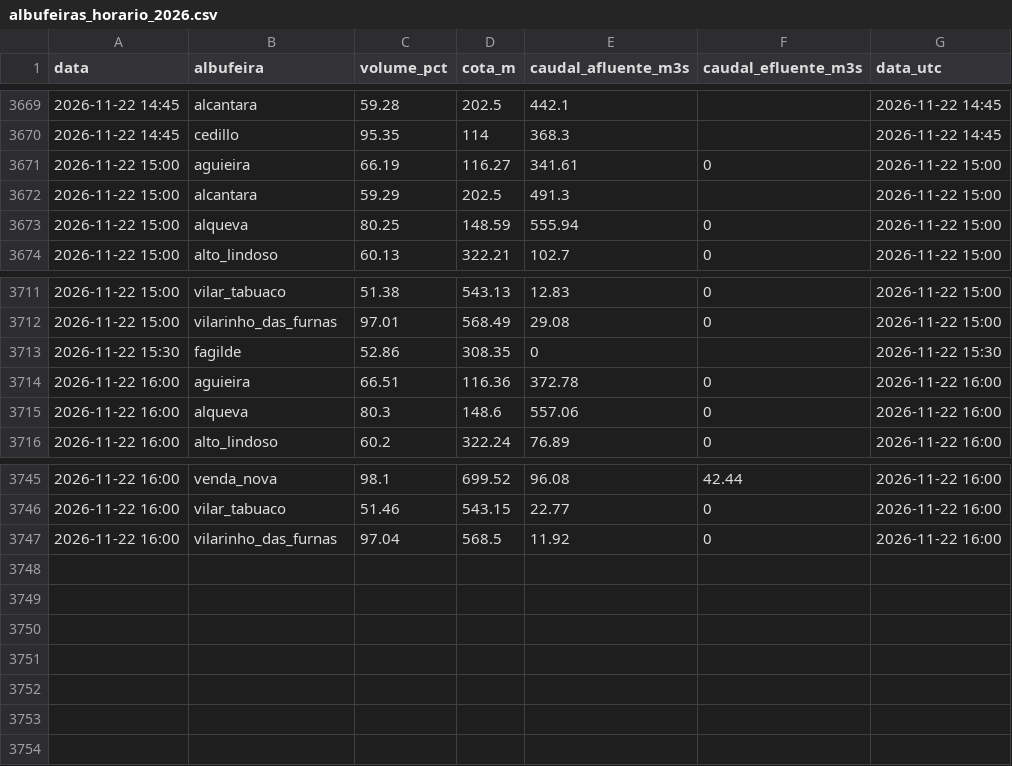
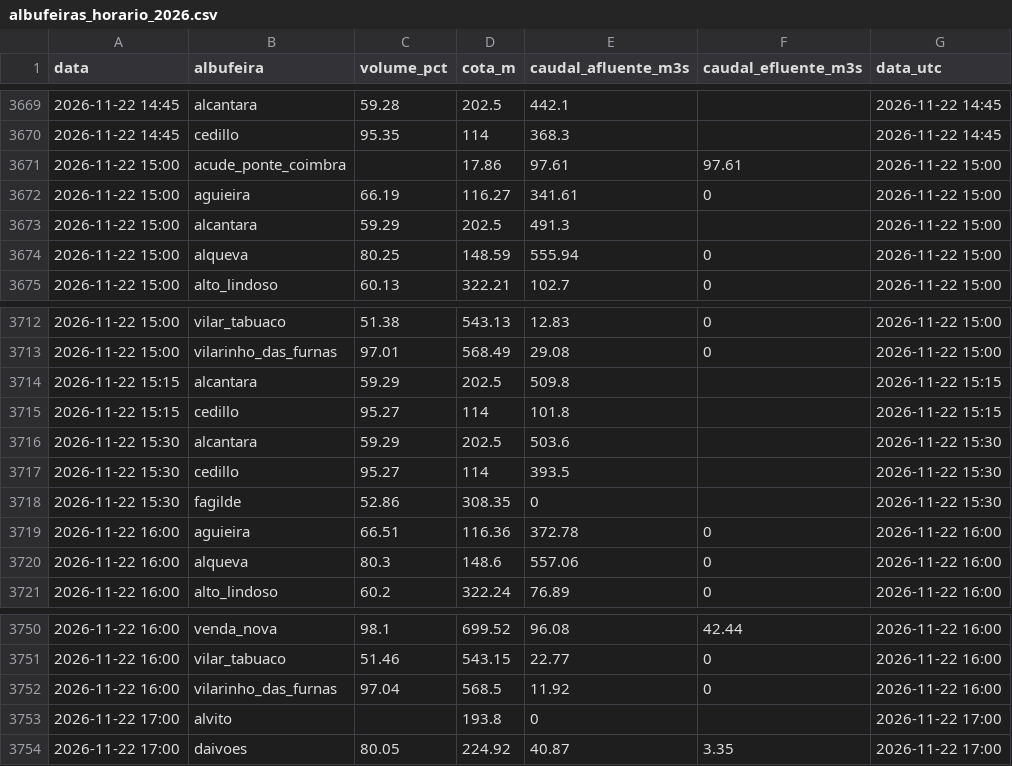
Before and after one commit to tiagofelicia/dados-energia, a CSV file: data/producao/albufeiras-horario/albufeiras_horario_2026.csv, drawn as a sheet; only a part is shown, gaps mark what is left out.

```diff
--- a/data/producao/albufeiras-horario/albufeiras_horario_2026.csv
+++ b/data/producao/albufeiras-horario/albufeiras_horario_2026.csv
@@ -3670,2 +3670,3 @@ data,albufeira,volume_pct,cota_m,caudal_afluente_m3s,caudal_efluente_m3s,data_ut
 2026-11-22 14:45,cedillo,95.35,114,368.3,,2026-11-22 14:45
+2026-11-22 15:00,acude_ponte_coimbra,,17.86,97.61,97.61,2026-11-22 15:00
 2026-11-22 15:00,aguieira,66.19,116.27,341.61,0,2026-11-22 15:00
@@ -3712,2 +3713,6 @@ data,albufeira,volume_pct,cota_m,caudal_afluente_m3s,caudal_efluente_m3s,data_ut
 2026-11-22 15:00,vilarinho_das_furnas,97.01,568.49,29.08,0,2026-11-22 15:00
+2026-11-22 15:15,alcantara,59.29,202.5,509.8,,2026-11-22 15:15
+2026-11-22 15:15,cedillo,95.27,114,101.8,,2026-11-22 15:15
+2026-11-22 15:30,alcantara,59.29,202.5,503.6,,2026-11-22 15:30
+2026-11-22 15:30,cedillo,95.27,114,393.5,,2026-11-22 15:30
 2026-11-22 15:30,fagilde,52.86,308.35,0,,2026-11-22 15:30
@@ -3747 +3752,3 @@ data,albufeira,volume_pct,cota_m,caudal_afluente_m3s,caudal_efluente_m3s,data_ut
 2026-11-22 16:00,vilarinho_das_furnas,97.04,568.5,11.92,0,2026-11-22 16:00
+2026-11-22 17:00,alvito,,193.8,0,,2026-11-22 17:00
+2026-11-22 17:00,daivoes,80.05,224.92,40.87,3.35,2026-11-22 17:00
```
Also changed, not shown: 1 other file.
